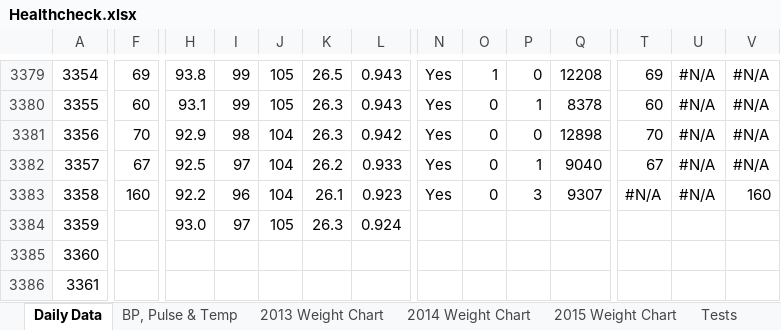
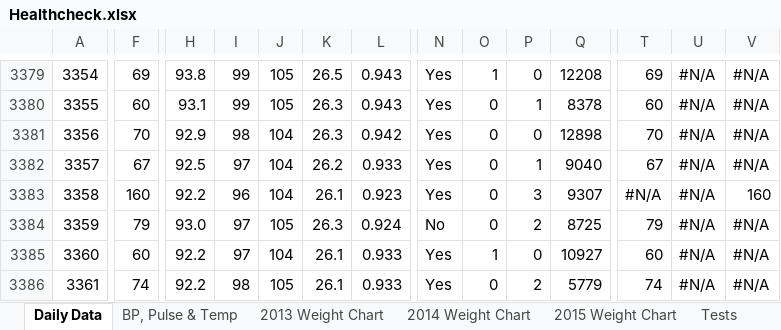
Before and after one commit to LeeKennedy/Health, an Excel workbook: Healthcheck.xlsx, sheet Daily Data, drawn as a sheet; only a part is shown, gaps mark what is left out; values as stored, in another font and other column widths than the file's, no cell formats; charts and pictures and conditional formats not drawn; the diff covers the shown part only; the diff names each change by its address in the sheet, - before the commit and + after, or states it on an @@ line.

```diff
--- a/Healthcheck.xlsx (sheet Daily Data)
+++ b/Healthcheck.xlsx (sheet Daily Data)
-F3384: (empty)
+F3384: 79
-N3384: (empty)
+N3384: No
-O3384: (empty)
+O3384: 0
-P3384: (empty)
+P3384: 2
-Q3384: (empty)
+Q3384: 8725
-T3384: (empty)
+T3384: 79
-U3384:U3386: (empty)
+U3384:U3386: #N/A
-V3384:V3386: (empty)
+V3384:V3386: #N/A
-F3385: (empty)
+F3385: 60
-H3385:H3386: (empty)
+H3385:H3386: 92.2
-I3385: (empty)
+I3385: 97
-J3385: (empty)
+J3385: 104
-K3385:K3386: (empty)
+K3385:K3386: 26.1
-L3385:L3386: (empty)
+L3385:L3386: 0.933
-N3385:N3386: (empty)
+N3385:N3386: Yes
-O3385: (empty)
+O3385: 1
-P3385: (empty)
+P3385: 0
-Q3385: (empty)
+Q3385: 10927
-T3385: (empty)
+T3385: 60
-F3386: (empty)
+F3386: 74
-I3386: (empty)
+I3386: 98
-J3386: (empty)
+J3386: 105
-O3386: (empty)
+O3386: 0
-P3386: (empty)
+P3386: 2
-Q3386: (empty)
+Q3386: 5779
-T3386: (empty)
+T3386: 74
```
Also changed, not shown: 160 edited cells elsewhere in this sheet, sheet BP, Pulse & Temp, cell formats, charts or pictures, 4 other files.
